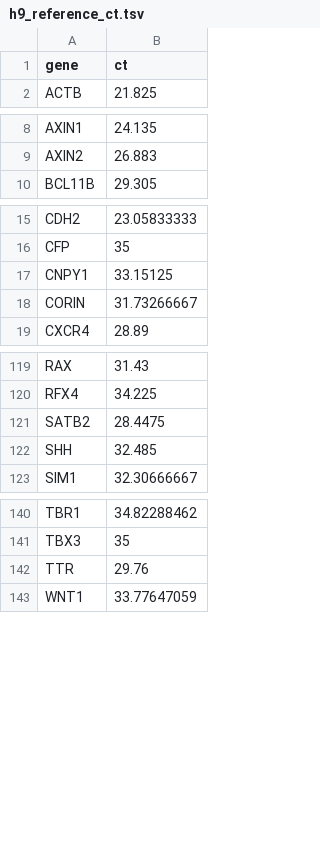
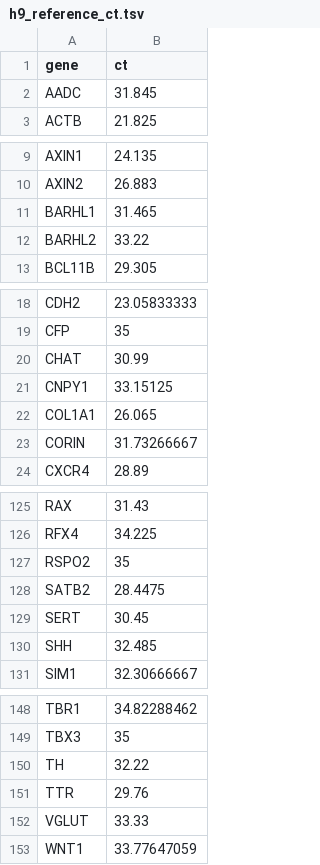
Before and after one commit to kirkebylab/hippocompute, a TSV file: data/h9_reference_ct.tsv, drawn as a sheet; only a part is shown, gaps mark what is left out; the diff covers the shown part only; the diff names each change by its address in the sheet, - before the commit and + after, or states it on an @@ line.

Commit message:
Add more reference data points

```diff
--- a/data/h9_reference_ct.tsv
+++ b/data/h9_reference_ct.tsv
+row 2: AADC | 31.845
+row 11: BARHL1 | 31.465
+row 12: BARHL2 | 33.22
+row 20: CHAT | 30.99
+row 22: COL1A1 | 26.065
+row 127: RSPO2 | 35
+row 129: SERT | 30.45
+row 150: TH | 32.22
+row 152: VGLUT | 33.33
```
Also changed, not shown: 1 added row elsewhere in this file.
